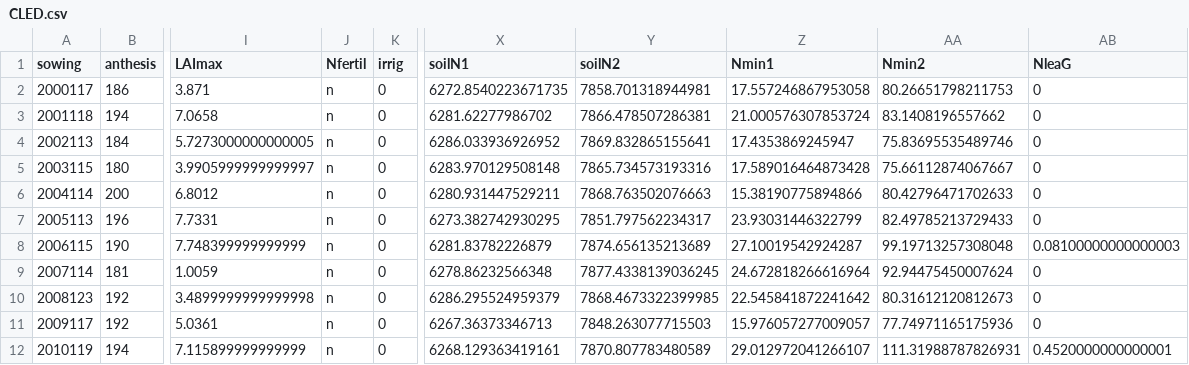
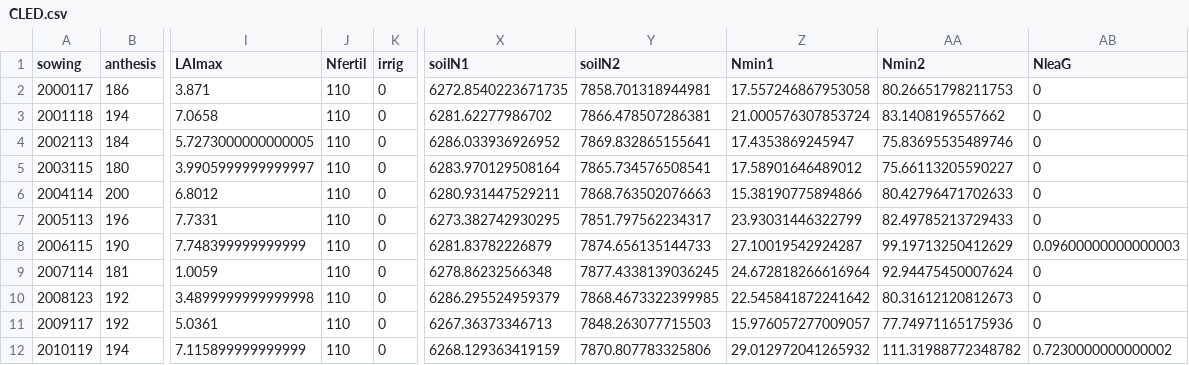
Before and after one commit to zalf-lsa/macsur-croprotations-cz, a CSV file: step_A/out/Maize/CLED.csv, drawn as a sheet; only a part is shown, gaps mark what is left out; the diff names each change by its address in the sheet, - before the commit and + after, or states it on an @@ line.

```diff
--- a/step_A/out/Maize/CLED.csv
+++ b/step_A/out/Maize/CLED.csv
-J2:J12 (Nfertil): n
+J2:J12 (Nfertil): 110
-X5 (soilN1): 6283.970129508148
+X5 (soilN1): 6283.970129508164
-Y5 (soilN2): 7865.734573193316
+Y5 (soilN2): 7865.734576508541
-Z5 (Nmin1): 17.589016464873428
+Z5 (Nmin1): 17.58901646489012
-AA5 (Nmin2): 75.66112874067667
+AA5 (Nmin2): 75.66113205590227
-Y8 (soilN2): 7874.656135213689
+Y8 (soilN2): 7874.656135144733
-AA8 (Nmin2): 99.19713257308048
+AA8 (Nmin2): 99.19713250412629
-AB8 (NleaG): 0.08100000000000003
+AB8 (NleaG): 0.09600000000000003
-X12 (soilN1): 6268.129363419161
+X12 (soilN1): 6268.129363419159
-Y12 (soilN2): 7870.807783480589
+Y12 (soilN2): 7870.807783325806
-Z12 (Nmin1): 29.012972041266107
+Z12 (Nmin1): 29.012972041265932
-AA12 (Nmin2): 111.31988787826931
+AA12 (Nmin2): 111.31988772348782
-AB12 (NleaG): 0.4520000000000001
+AB12 (NleaG): 0.7230000000000002
```
Also changed, not shown: step_A/out/Maize/CVER.csv, step_A/out/Rape/CDOM.csv, 14 other files.
